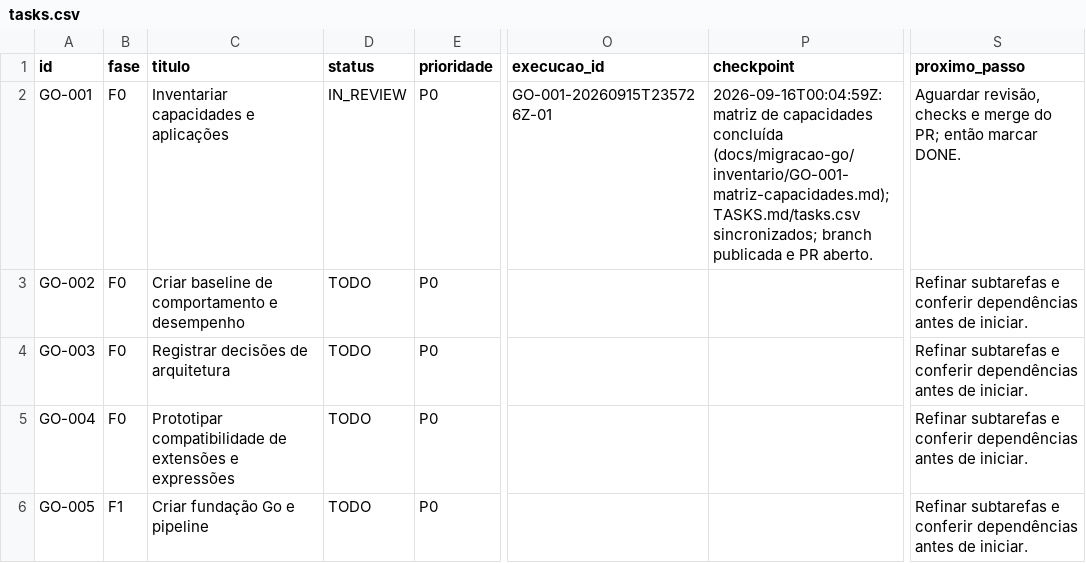
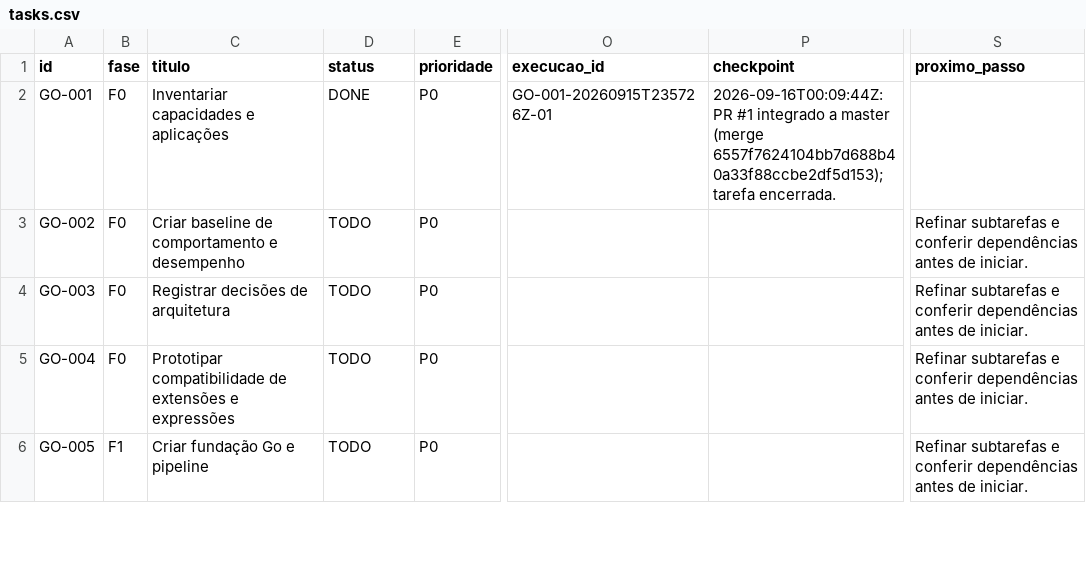
Before and after one commit to vjuliani/saltcorn, a CSV file: docs/migracao-go/tasks.csv, drawn as a sheet; only a part is shown, gaps mark what is left out; the diff names each change by its address in the sheet, - before the commit and + after, or states it on an @@ line.

```diff
--- a/docs/migracao-go/tasks.csv
+++ b/docs/migracao-go/tasks.csv
-D2 (status): IN_REVIEW
+D2 (status): DONE
-P2 (checkpoint): 2026-09-16T00:04:59Z: matriz de capacidades concluída (docs/migracao-go/inventario/GO-001-matriz-capacidades.md); TASKS.md/tasks.csv sincronizados; branch publicada e PR aberto.
+P2 (checkpoint): 2026-09-16T00:09:44Z: PR #1 integrado a master (merge 6557f7624104bb7d688b40a33f88ccbe2df5d153); tarefa encerrada.
-S2 (proximo_passo): Aguardar revisão, checks e merge do PR; então marcar DONE.
+S2 (proximo_passo): (empty)
```
Also changed, not shown: 2 other files.
